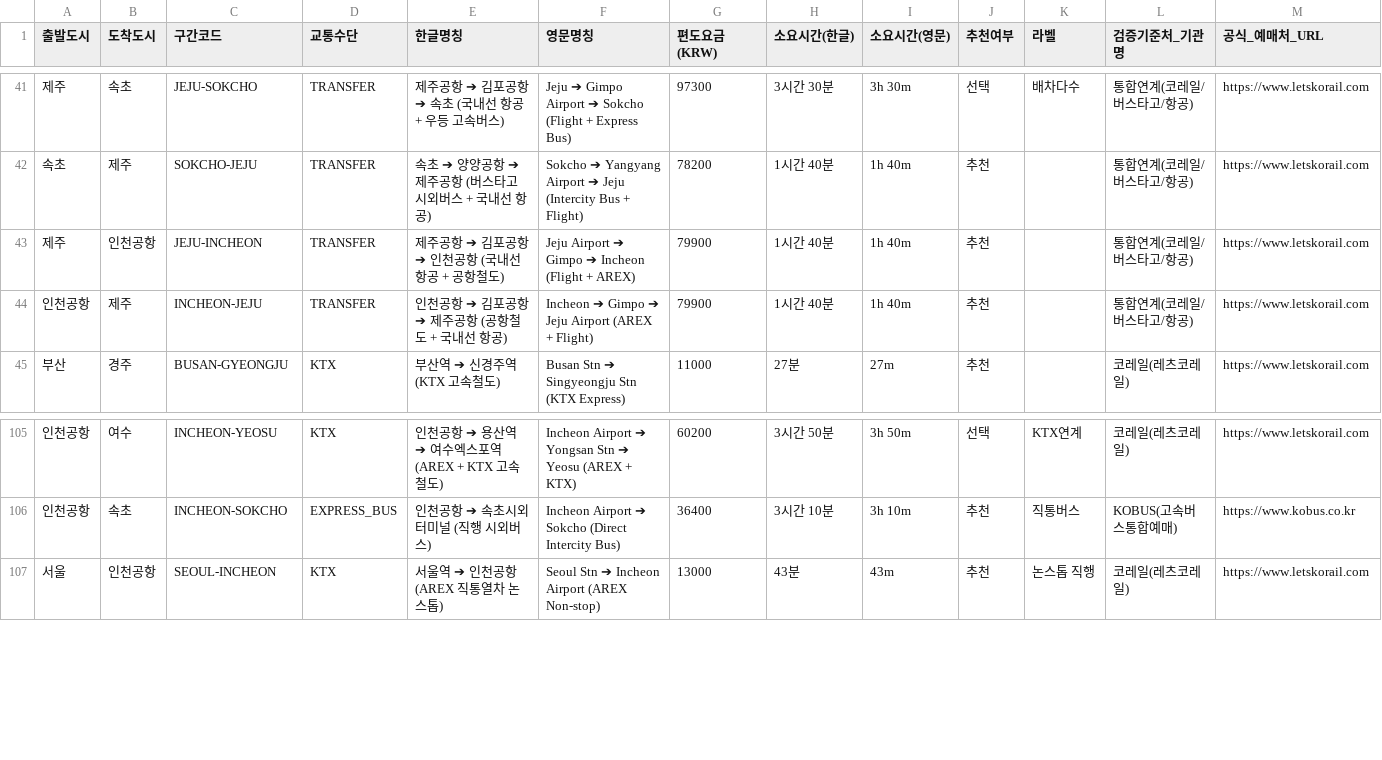
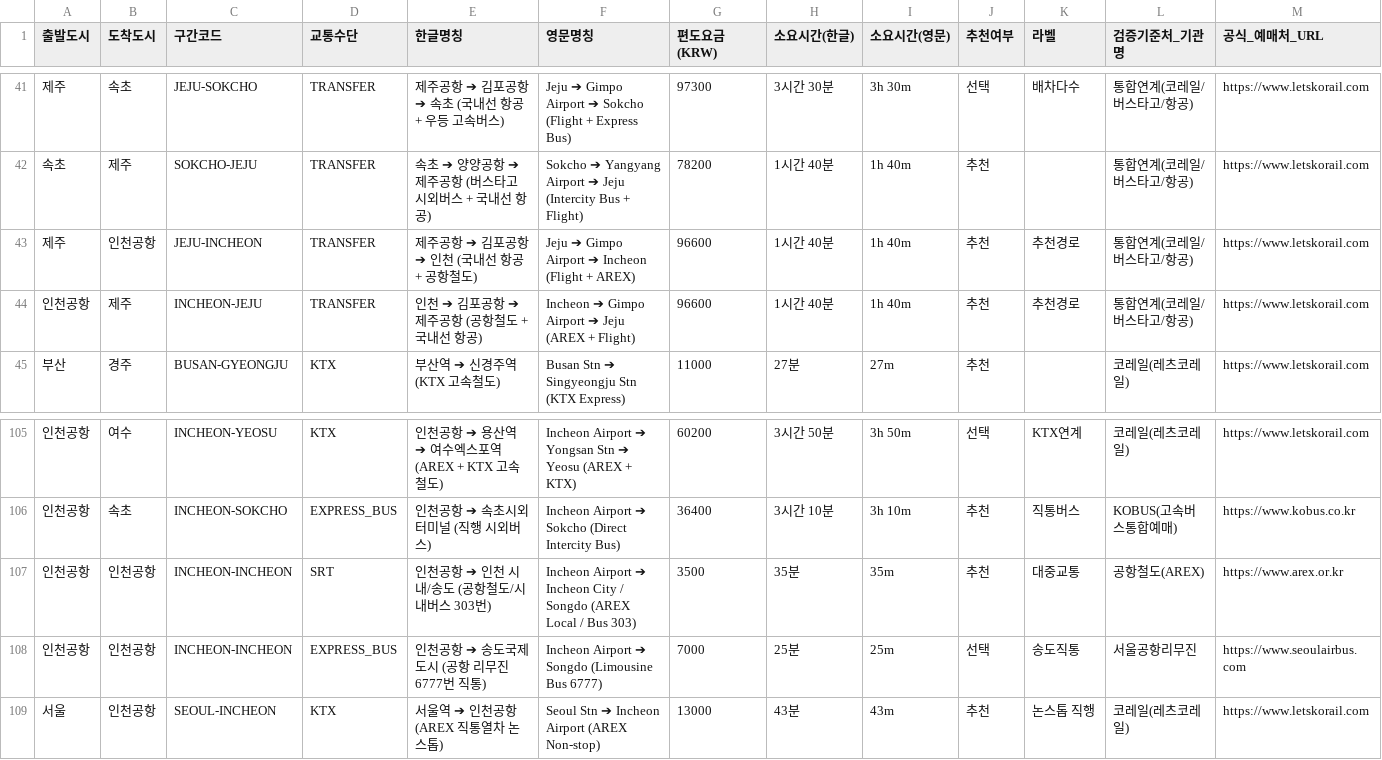
Before and after one commit to hiel-webapp/K-travel-Budget, a CSV file: public/downloads/korea_transit_fares_10cities.csv, drawn as a sheet; only a part is shown, gaps mark what is left out.

Commit message:
fix: resolve Incheon city name and gateway airport confusion in Transport Planner

```diff
--- a/public/downloads/korea_transit_fares_10cities.csv
+++ b/public/downloads/korea_transit_fares_10cities.csv
@@ -42,4 +42,4 @@
 속초,제주,SOKCHO-JEJU,TRANSFER,"속초 ➔ 양양공항 ➔ 제주공항 (버스타고 시외버스 + 국내선 항공)","Sokcho ➔ Yangyang Airport ➔ Jeju (Intercity Bus + Flight)",78200,1시간 40분,1h 40m,추천,,통합연계(코레일/버스타고/항공),https://www.letskorail.com
-제주,인천공항,JEJU-INCHEON,TRANSFER,"제주공항 ➔ 김포공항 ➔ 인천공항 (국내선 항공 + 공항철도)","Jeju Airport ➔ Gimpo ➔ Incheon (Flight + AREX)",79900,1시간 40분,1h 40m,추천,,통합연계(코레일/버스타고/항공),https://www.letskorail.com
-인천공항,제주,INCHEON-JEJU,TRANSFER,"인천공항 ➔ 김포공항 ➔ 제주공항 (공항철도 + 국내선 항공)","Incheon ➔ Gimpo ➔ Jeju Airport (AREX + Flight)",79900,1시간 40분,1h 40m,추천,,통합연계(코레일/버스타고/항공),https://www.letskorail.com
+제주,인천공항,JEJU-INCHEON,TRANSFER,"제주공항 ➔ 김포공항 ➔ 인천 (국내선 항공 + 공항철도)","Jeju ➔ Gimpo Airport ➔ Incheon (Flight + AREX)",96600,1시간 40분,1h 40m,추천,추천경로,통합연계(코레일/버스타고/항공),https://www.letskorail.com
+인천공항,제주,INCHEON-JEJU,TRANSFER,"인천 ➔ 김포공항 ➔ 제주공항 (공항철도 + 국내선 항공)","Incheon ➔ Gimpo Airport ➔ Jeju (AREX + Flight)",96600,1시간 40분,1h 40m,추천,추천경로,통합연계(코레일/버스타고/항공),https://www.letskorail.com
 부산,경주,BUSAN-GYEONGJU,KTX,"부산역 ➔ 신경주역 (KTX 고속철도)","Busan Stn ➔ Singyeongju Stn (KTX Express)",11000,27분,27m,추천,,코레일(레츠코레일),https://www.letskorail.com
@@ -106,2 +106,4 @@
 인천공항,속초,INCHEON-SOKCHO,EXPRESS_BUS,"인천공항 ➔ 속초시외터미널 (직행 시외버스)","Incheon Airport ➔ Sokcho (Direct Intercity Bus)",36400,3시간 10분,3h 10m,추천,직통버스,KOBUS(고속버스통합예매),https://www.kobus.co.kr
+인천공항,인천공항,INCHEON-INCHEON,SRT,"인천공항 ➔ 인천 시내/송도 (공항철도/시내버스 303번)","Incheon Airport ➔ Incheon City / Songdo (AREX Local / Bus 303)",3500,35분,35m,추천,대중교통,공항철도(AREX),https://www.arex.or.kr
+인천공항,인천공항,INCHEON-INCHEON,EXPRESS_BUS,"인천공항 ➔ 송도국제도시 (공항 리무진 6777번 직통)","Incheon Airport ➔ Songdo (Limousine Bus 6777)",7000,25분,25m,선택,송도직통,서울공항리무진,https://www.seoulairbus.com
 서울,인천공항,SEOUL-INCHEON,KTX,"서울역 ➔ 인천공항 (AREX 직통열차 논스톱)","Seoul Stn ➔ Incheon Airport (AREX Non-stop)",13000,43분,43m,추천,논스톱 직행,코레일(레츠코레일),https://www.letskorail.com
```
Also changed, not shown: 2 other files.
